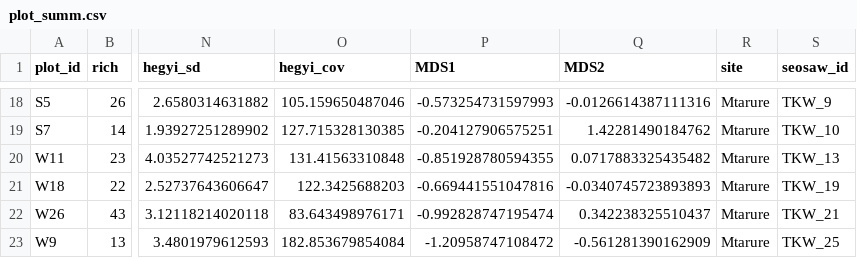
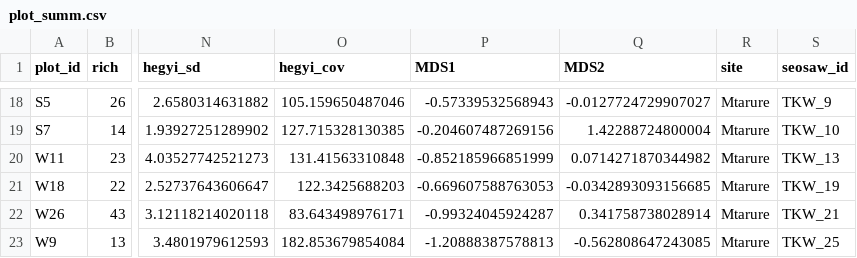
Before and after one commit to johngodlee/miombo_tls, a CSV file: dat/plot_summ.csv, drawn as a sheet; only a part is shown, gaps mark what is left out; the diff covers the shown part only; the diff names each change by its address in the sheet, - before the commit and + after, or states it on an @@ line.

```diff
--- a/dat/plot_summ.csv
+++ b/dat/plot_summ.csv
-P18 (MDS1): -0.573254731597993
+P18 (MDS1): -0.57339532568943
-Q18 (MDS2): -0.0126614387111316
+Q18 (MDS2): -0.0127724729907027
-P19 (MDS1): -0.204127906575251
+P19 (MDS1): -0.204607487269156
-Q19 (MDS2): 1.42281490184762
+Q19 (MDS2): 1.42288724800004
-P20 (MDS1): -0.851928780594355
+P20 (MDS1): -0.852185966851999
-Q20 (MDS2): 0.0717883325435482
+Q20 (MDS2): 0.0714271870344982
-P21 (MDS1): -0.669441551047816
+P21 (MDS1): -0.669607588763053
-Q21 (MDS2): -0.0340745723893893
+Q21 (MDS2): -0.0342893093156685
-P22 (MDS1): -0.992828747195474
+P22 (MDS1): -0.99324045924287
-Q22 (MDS2): 0.342238325510437
+Q22 (MDS2): 0.341758738028914
-P23 (MDS1): -1.20958747108472
+P23 (MDS1): -1.20888387578813
-Q23 (MDS2): -0.561281390162909
+Q23 (MDS2): -0.562808647243085
```
Also changed, not shown: 32 edited cells elsewhere in this file, dat/plot_canopy_stats.csv, 53 other files.
